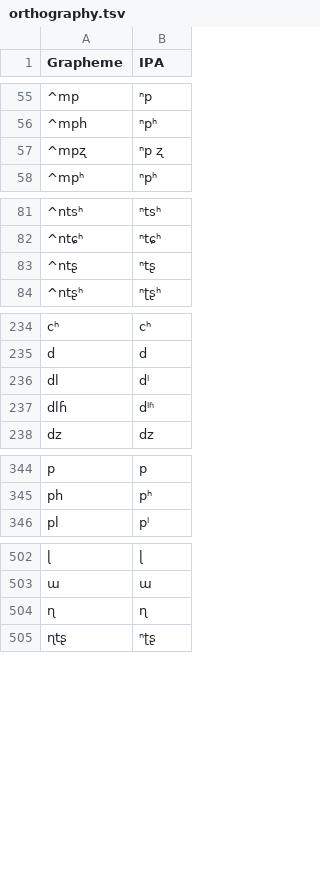
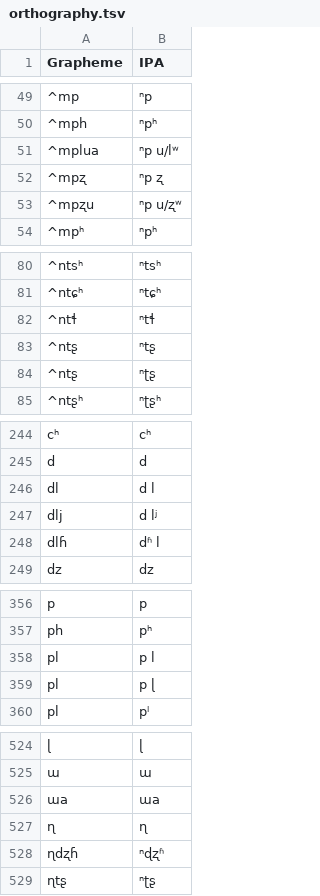
Before and after one commit to lexibank/chenhmongmien, a TSV file: etc/orthography.tsv, drawn as a sheet; only a part is shown, gaps mark what is left out; addresses are those after the commit; the diff covers the shown part only; the diff names each change by its address in the sheet, - before the commit and + after, or states it on an @@ line.

```diff
--- a/etc/orthography.tsv
+++ b/etc/orthography.tsv
+row 51: ^mplua | ⁿp u/lʷ
@@ row 11 moved to row 53: ^mpʐu @@
@@ row 218 moved to row 82: ^ntɬ @@
+row 84: ^ntʂ | ⁿʈʂ
-B246 (IPA): dˡ
+B246 (IPA): d l
+row 247: dlj | d lʲ
-B248 (IPA): dˡʱ
+B248 (IPA): dʱ l
+row 358: pl | p l
+row 359: pl | p ɭ
+row 526: ɯa | ɯa
+row 528: ɳdʐɦ | ⁿɖʐʱ
```
Also changed, not shown: 22 added rows, 4 removed rows, 17 moved rows and 6 edited cells elsewhere in this file, 3 other files.
